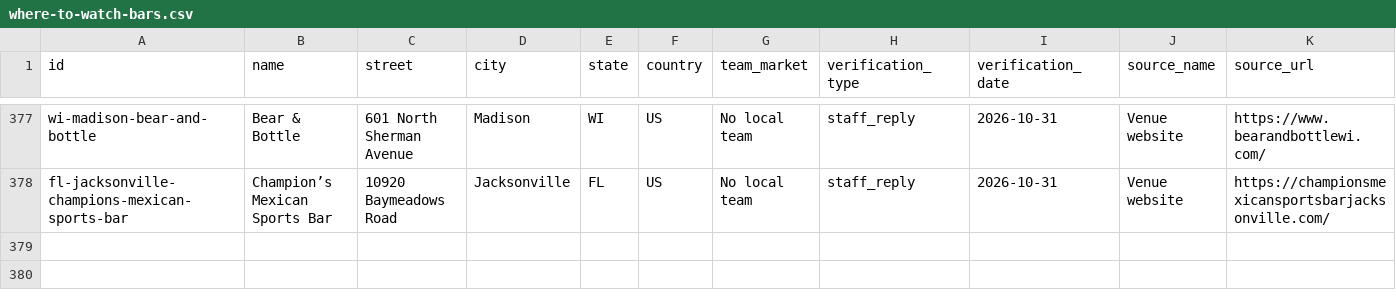
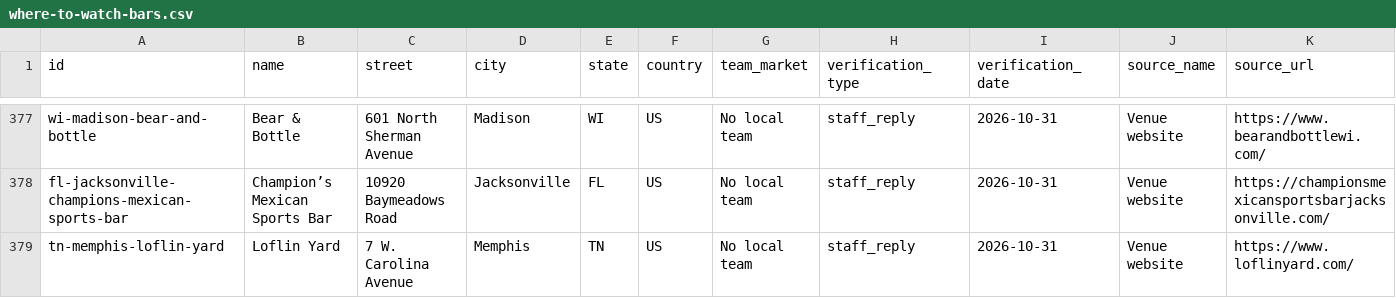
Before and after one commit to ryanmoalemi/fullcourtbuckets, a CSV file: data/where-to-watch-bars.csv, drawn as a sheet; only a part is shown, gaps mark what is left out; rows hold the shown columns only; the diff names each change by its address in the sheet, - before the commit and + after, or states it on an @@ line.

```diff
--- a/data/where-to-watch-bars.csv
+++ b/data/where-to-watch-bars.csv
+row 379: tn-memphis-loflin-yard | Loflin Yard | 7 W. Carolina Avenue | Memphis | TN | US | No local team | staff_reply | 2026-10-31 | Venue website | https://www.loflinyard.com/
```
Also changed, not shown: wnba/where-to-watch/where-to-watch-wnba-bars.csv, 5 other files.
